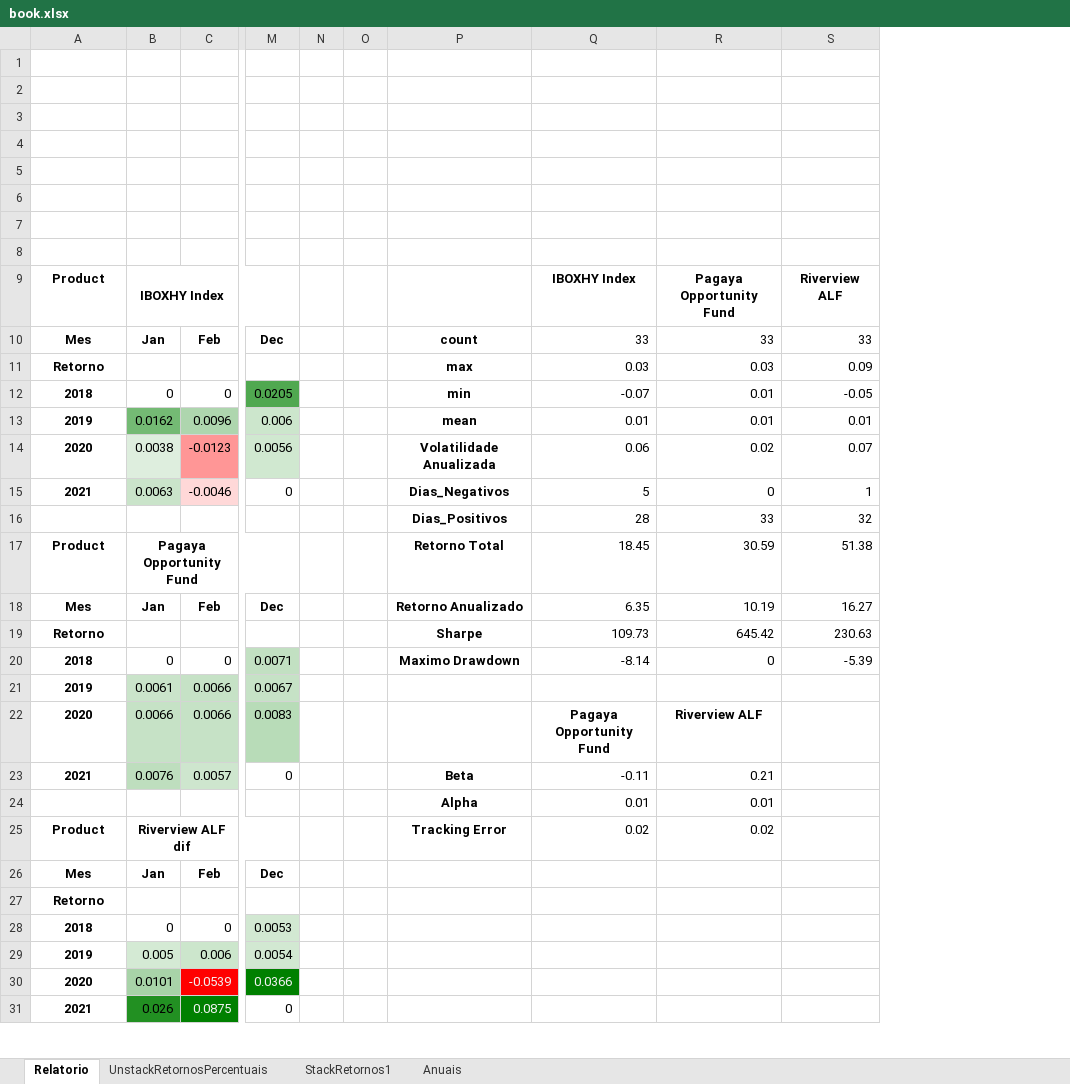
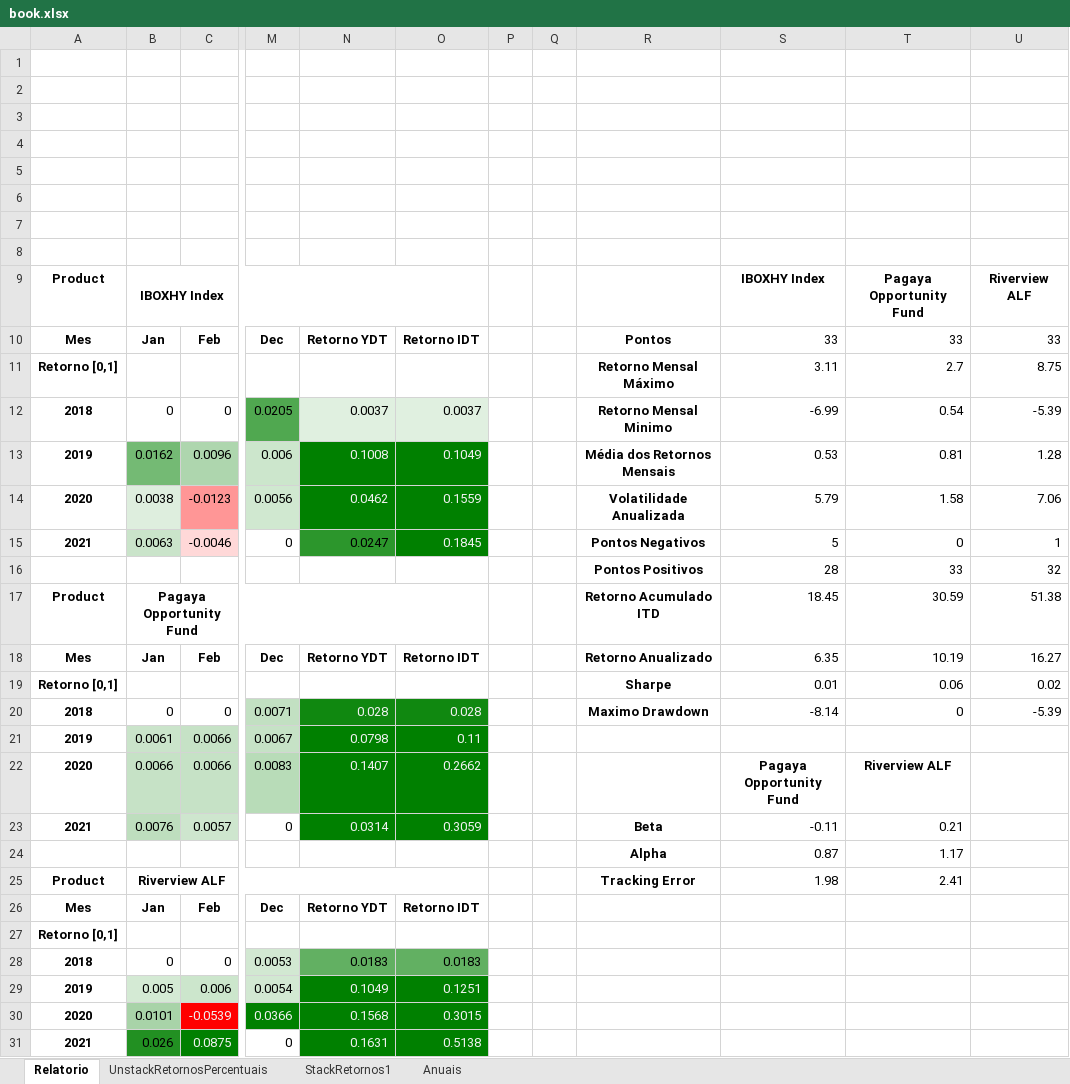
Before and after one commit to carollaurini/ciencia_de_dados, an Excel workbook: Correlacao_de_fundos/Desenvolvimento/2Descritivas/book.xlsx, sheet Relatorio, drawn as a sheet; only a part is shown, gaps mark what is left out; values as stored, in another font and other column widths than the file's, no borders; charts and pictures not drawn; removed rows and columns are numbered as before the commit, all else as after; rows hold the shown columns only; the diff covers the shown part only; the diff names each change by its address in the sheet, - before the commit and + after, or states it on an @@ line.

```diff
--- a/Correlacao_de_fundos/Desenvolvimento/2Descritivas/book.xlsx (sheet Relatorio)
+++ b/Correlacao_de_fundos/Desenvolvimento/2Descritivas/book.xlsx (sheet Relatorio)
+column N, row 10: Retorno YDT; rows 12-18: 0.0037 | 0.1008 | 0.0462 | 0.0247 |  |  | Retorno YDT; rows 20-23: 0.028 | 0.0798 | 0.1407 | 0.0314; rows 26-31: Retorno YDT |  | 0.0183 | 0.1049 | 0.1568 | 0.1631
+column O, row 10: Retorno IDT; rows 12-18: 0.0037 | 0.1049 | 0.1559 | 0.1845 |  |  | Retorno IDT; rows 20-23: 0.028 | 0.11 | 0.2662 | 0.3059; rows 26-31: Retorno IDT |  | 0.0183 | 0.1251 | 0.3015 | 0.5138
-R10: count
+R10: Pontos
-row 11: Retorno |  |  |  |  |  | max | 0.03 | 0.03 | 0.09
+row 11: Retorno [0,1] |  |  |  |  |  |  |  | Retorno Mensal Máximo | 3.11 | 2.7 | 8.75
-R12: min
+R12: Retorno Mensal Minimo
-S12: -0.07
+S12: -6.99
-T12: 0.01
+T12: 0.54
-U12: -0.05
+U12: -5.39
-R13: mean
+R13: Média dos Retornos Mensais
-S13: 0.01
+S13: 0.53
-T13: 0.01
+T13: 0.81
-U13: 0.01
+U13: 1.28
-S14: 0.06
+S14: 5.79
-T14: 0.02
+T14: 1.58
-U14: 0.07
+U14: 7.06
-R15: Dias_Negativos
+R15: Pontos Negativos
-R16: Dias_Positivos
+R16: Pontos Positivos
-R17: Retorno Total
+R17: Retorno Acumulado ITD
-row 19: Retorno |  |  |  |  |  | Sharpe | 109.73 | 645.42 | 230.63
+row 19: Retorno [0,1] |  |  |  |  |  |  |  | Sharpe | 0.01 | 0.06 | 0.02
-row 24:  |  |  |  |  |  | Alpha | 0.01 | 0.01
+row 24:  |  |  |  |  |  |  |  | Alpha | 0.87 | 1.17
-B25: Riverview ALF dif
+B25: Riverview ALF
-S25: 0.02
+S25: 1.98
-T25: 0.02
+T25: 2.41
-A27: Retorno
+A27: Retorno [0,1]
```
Also changed, not shown: 2 edited cells elsewhere in this sheet, sheet StackRetornos1, sheet UnstackRetornosPercentuais, sheet Anuais, charts or pictures, 4 other files.
